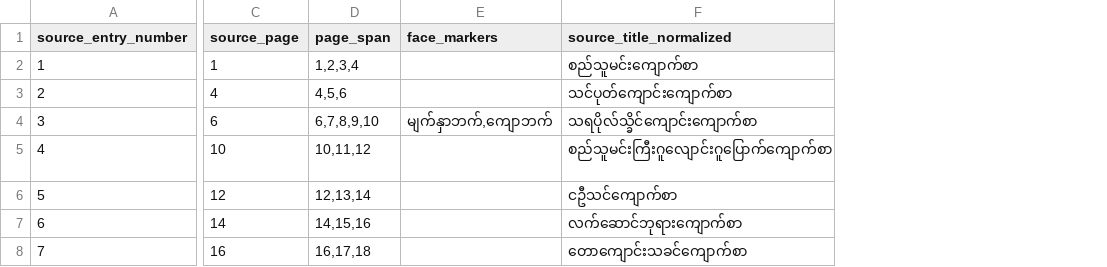
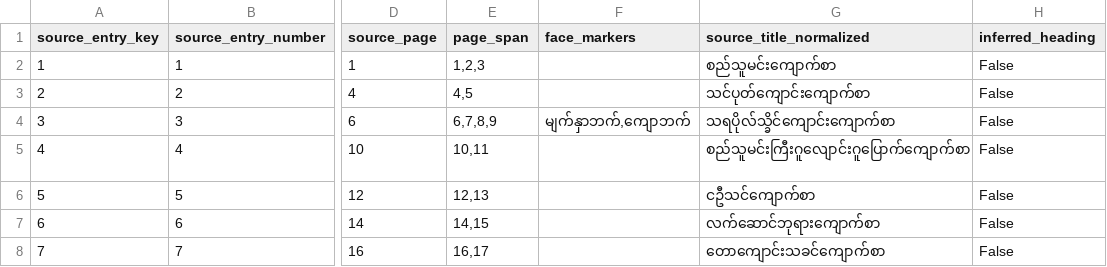
Before and after one commit to nh36/BurmeseCorpus, a TSV file: data/working/inventory/recently_found_source_entries.tsv, drawn as a sheet; only a part is shown, gaps mark what is left out; addresses are those after the commit; the diff covers the shown part only; the diff names each change by its address in the sheet, - before the commit and + after, or states it on an @@ line.

```diff
--- a/data/working/inventory/recently_found_source_entries.tsv
+++ b/data/working/inventory/recently_found_source_entries.tsv
+column A (source_entry_key), rows 2-8: 1 | 2 | 3 | 4 | 5 | 6 | 7
+column H (inferred_heading), rows 2-8: all False
-E2 (page_span): 1,2,3,4
+E2 (page_span): 1,2,3
-E3 (page_span): 4,5,6
+E3 (page_span): 4,5
-E4 (page_span): 6,7,8,9,10
+E4 (page_span): 6,7,8,9
-E5 (page_span): 10,11,12
+E5 (page_span): 10,11
-E6 (page_span): 12,13,14
+E6 (page_span): 12,13
-E7 (page_span): 14,15,16
+E7 (page_span): 14,15
-E8 (page_span): 16,17,18
+E8 (page_span): 16,17
```
Also changed, not shown: 5 added rows and 28 edited cells elsewhere in this file, data/working/inventory/recently_found_to_vol7_crosswalk.tsv, 41 other files.
